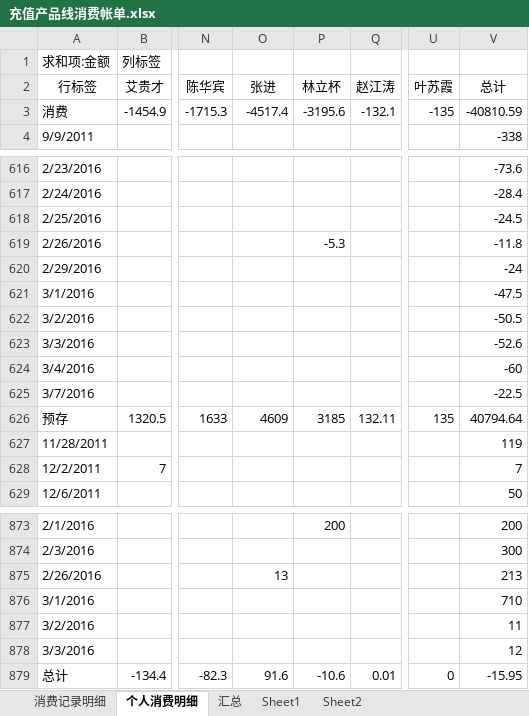
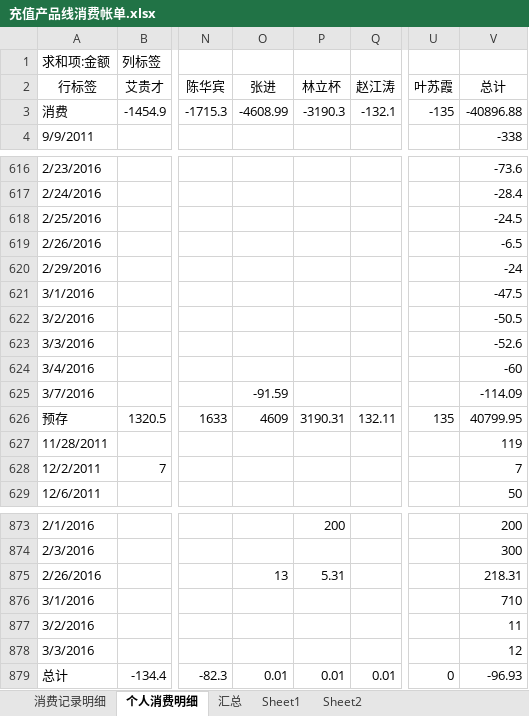
Before and after one commit to junyangren/BillingInfo, an Excel workbook: 充值产品线消费帐单.xlsx, sheet 个人消费明细, drawn as a sheet; only a part is shown, gaps mark what is left out; values as stored, in another font and other column widths than the file's, no borders; the diff names each change by its address in the sheet, - before the commit and + after, or states it on an @@ line.

```diff
--- a/充值产品线消费帐单.xlsx (sheet 个人消费明细)
+++ b/充值产品线消费帐单.xlsx (sheet 个人消费明细)
-O3 (张进): -4517.4
+O3 (张进): -4608.99
-P3 (林立杯): -3195.6
+P3 (林立杯): -3190.3
-V3 (总计): -40810.59
+V3 (总计): -40896.88
-P619 (林立杯): -5.3
+P619 (林立杯): (empty)
-V619 (总计): -11.8
+V619 (总计): -6.5
-O625 (张进): (empty)
+O625 (张进): -91.59
-V625 (总计): -22.5
+V625 (总计): -114.09
-P626 (林立杯): 3185
+P626 (林立杯): 3190.31
-V626 (总计): 40794.64
+V626 (总计): 40799.95
-P875 (林立杯): (empty)
+P875 (林立杯): 5.31
-V875 (总计): 213
+V875 (总计): 218.31
-O879 (张进): 91.6
+O879 (张进): 0.01
-P879 (林立杯): -10.6
+P879 (林立杯): 0.01
-V879 (总计): -15.95
+V879 (总计): -96.93
```
Also changed, not shown: sheet 汇总, sheet 消费记录明细.
